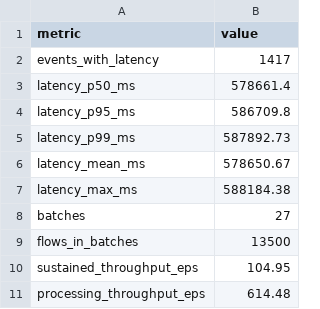
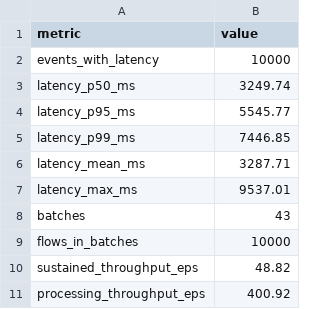
Before and after one commit to mohammedaminechaieb/FlowGuard, a CSV file: results/latency_report.csv, drawn as a sheet.

```diff
--- a/results/latency_report.csv
+++ b/results/latency_report.csv
@@ -1,11 +1,11 @@
 metric,value
-events_with_latency,1417
-latency_p50_ms,578661.4
-latency_p95_ms,586709.8
-latency_p99_ms,587892.73
-latency_mean_ms,578650.67
-latency_max_ms,588184.38
-batches,27
-flows_in_batches,13500
-sustained_throughput_eps,104.95
-processing_throughput_eps,614.48
+events_with_latency,10000
+latency_p50_ms,3249.74
+latency_p95_ms,5545.77
+latency_p99_ms,7446.85
+latency_mean_ms,3287.71
+latency_max_ms,9537.01
+batches,43
+flows_in_batches,10000
+sustained_throughput_eps,48.82
+processing_throughput_eps,400.92
```
Also changed, not shown: 3 other files.
